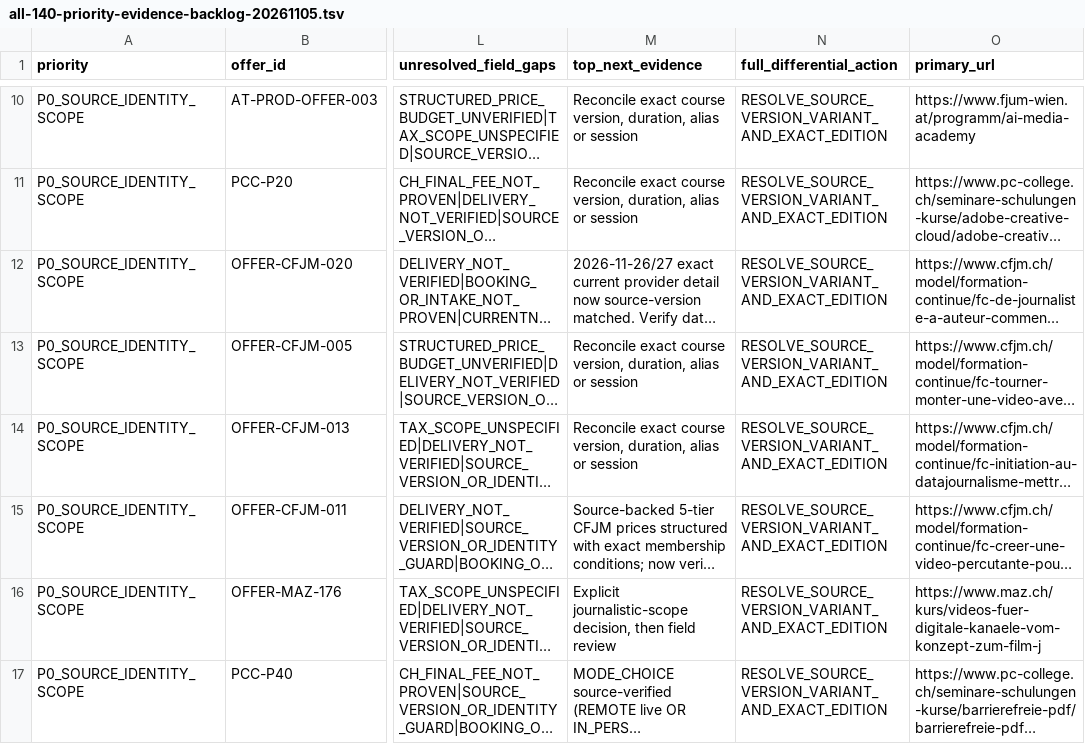
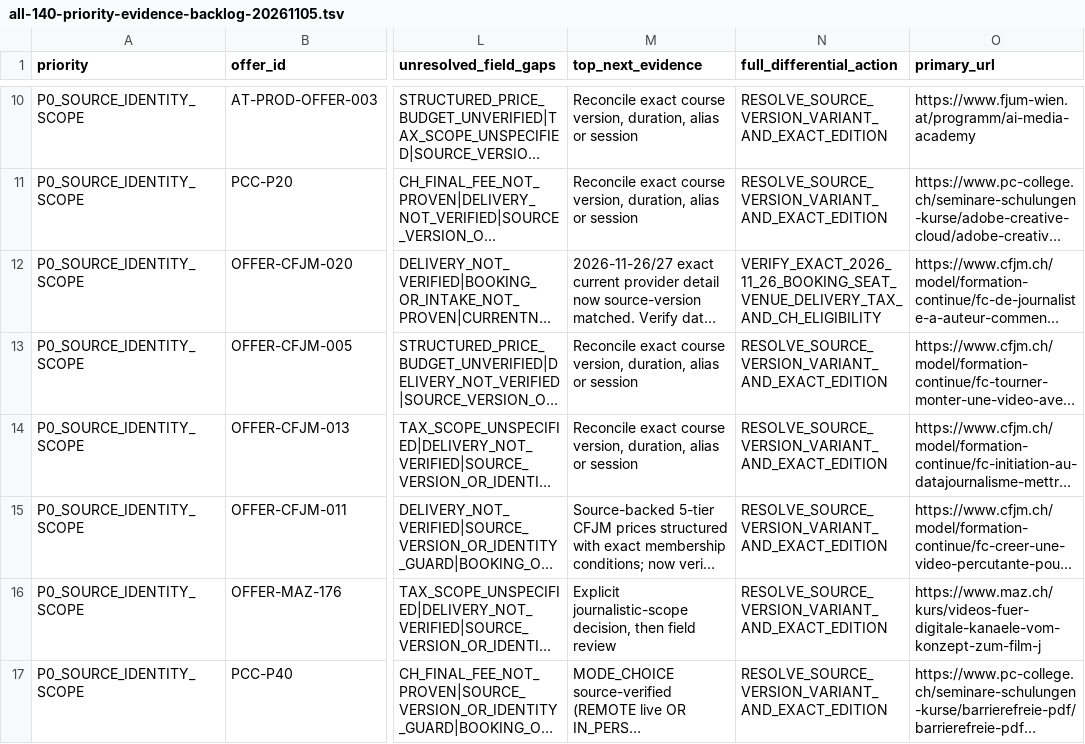
Before and after one commit to george-sarpong/weiterbildungsradar-journalismus, a TSV file: docs/b2/all-140-priority-evidence-backlog-20261105.tsv, drawn as a sheet; only a part is shown, gaps mark what is left out; long unchanged cells end in …; the diff names each change by its address in the sheet, - before the commit and + after, or states it on an @@ line.

Commit message:
QA EVT241: propagate current CFJM-020 next-proof action to priority queue derived field

```diff
--- a/docs/b2/all-140-priority-evidence-backlog-20261105.tsv
+++ b/docs/b2/all-140-priority-evidence-backlog-20261105.tsv
-N12 (full_differential_action): RESOLVE_SOURCE_VERSION_VARIANT_AND_EXACT_EDITION
+N12 (full_differential_action): VERIFY_EXACT_2026_11_26_BOOKING_SEAT_VENUE_DELIVERY_TAX_AND_CH_ELIGIBILITY
```
